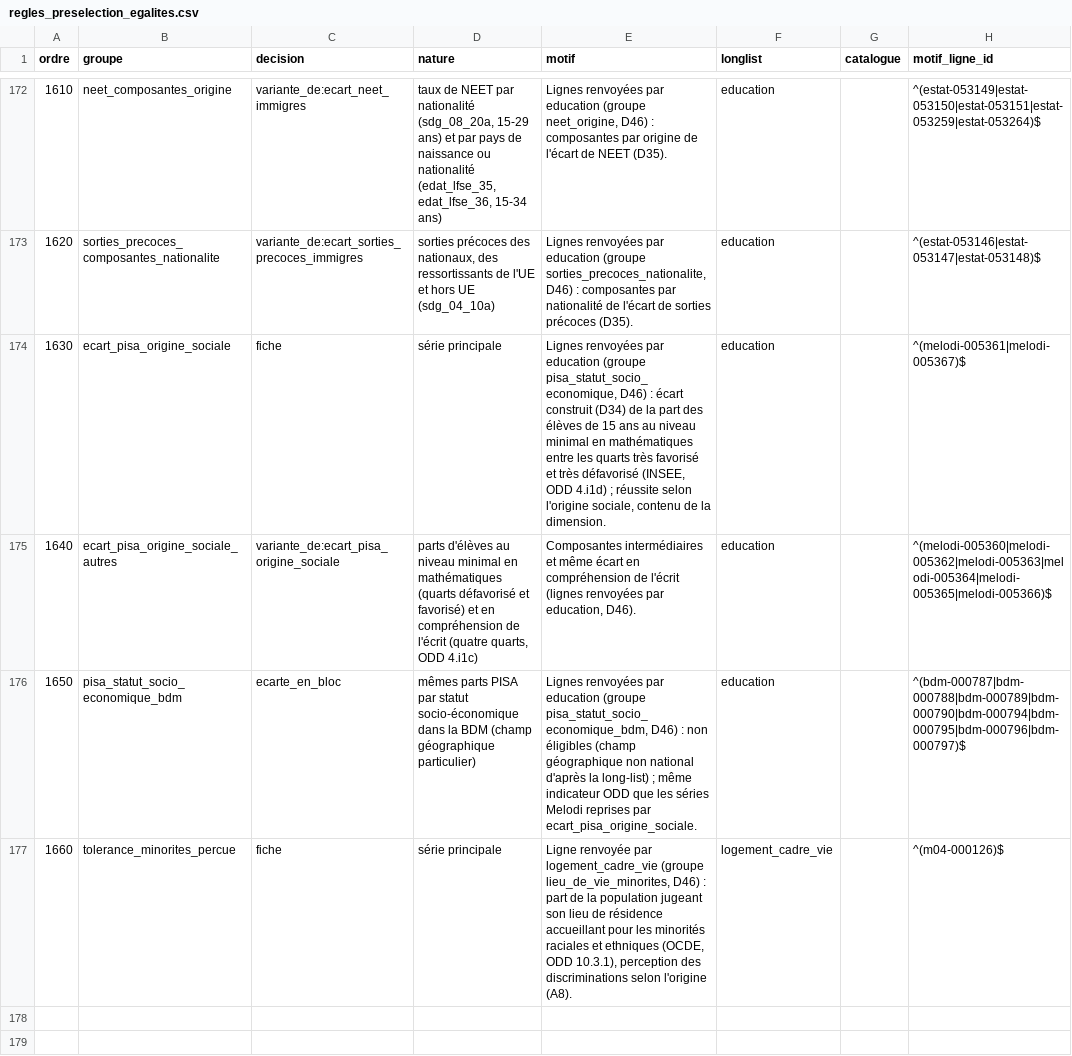
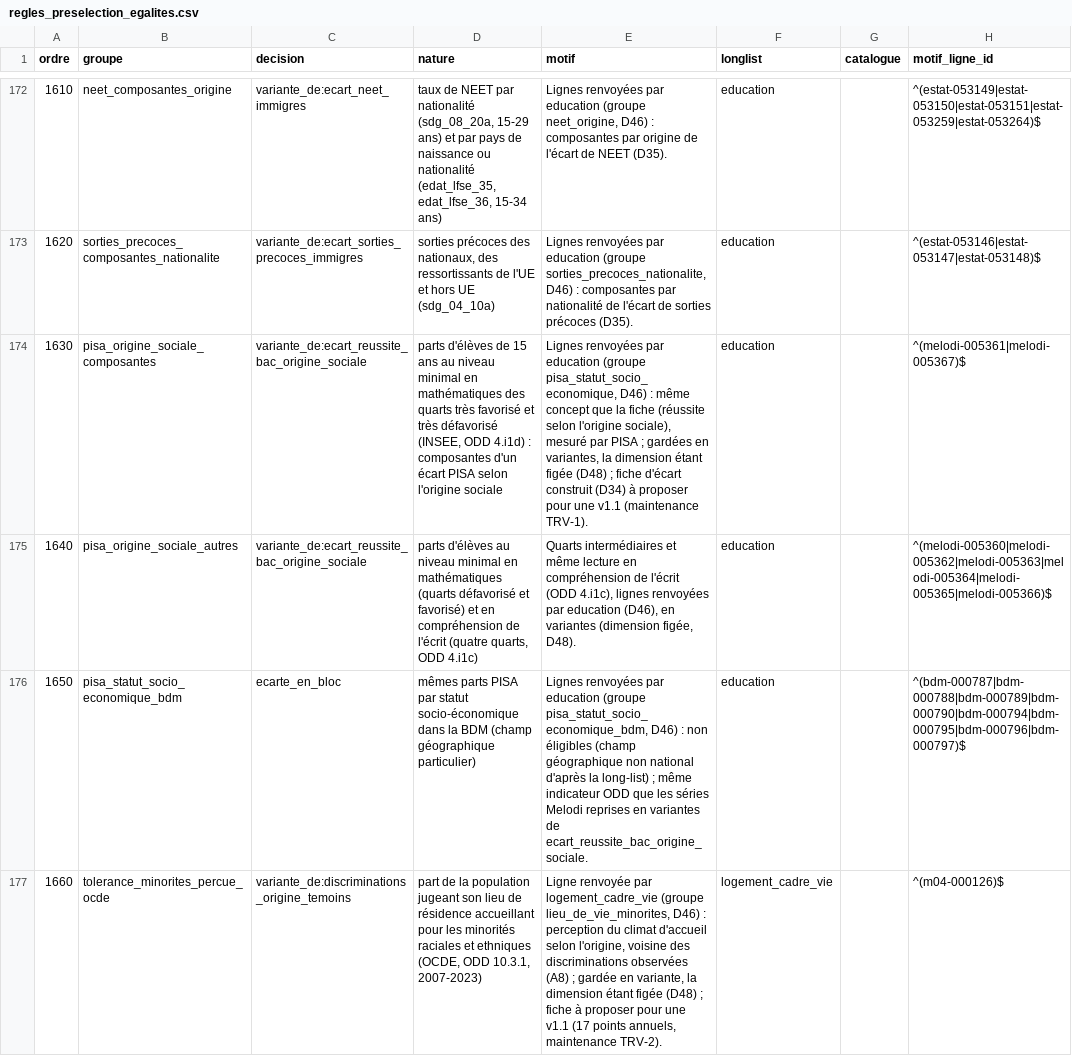
Before and after one commit to leomalherbe/prosperite, a CSV file: docs/validation/regles_preselection_egalites.csv, drawn as a sheet; only a part is shown, gaps mark what is left out; the diff names each change by its address in the sheet, - before the commit and + after, or states it on an @@ line.

```diff
--- a/docs/validation/regles_preselection_egalites.csv
+++ b/docs/validation/regles_preselection_egalites.csv
-B174 (groupe): ecart_pisa_origine_sociale
+B174 (groupe): pisa_origine_sociale_composantes
-C174 (decision): fiche
+C174 (decision): variante_de:ecart_reussite_bac_origine_sociale
-D174 (nature): série principale
+D174 (nature): parts d'élèves de 15 ans au niveau minimal en mathématiques des quarts très favorisé et très défavorisé (INSEE, ODD 4.i1d) : composantes d'un écart PISA selon l'origine sociale
-E174 (motif): …D46) : écart construit (D34) de la part des élèves de 15 ans au niveau minimal en mathématiques entre les quarts très favorisé et très défavorisé (INSEE, ODD 4.i1d) ; réussite selon l'origine sociale, contenu de la dimension.
+E174 (motif): …D46) : même concept que la fiche (réussite selon l'origine sociale), mesuré par PISA ; gardées en variantes, la dimension étant figée (D48) ; fiche d'écart construit (D34) à proposer pour une v1.1 (maintenance TRV-1).
-B175 (groupe): ecart_pisa_origine_sociale_autres
+B175 (groupe): pisa_origine_sociale_autres
-C175 (decision): variante_de:ecart_pisa_origine_sociale
+C175 (decision): variante_de:ecart_reussite_bac_origine_sociale
-E175 (motif): Composantes intermédiaires et même écart en compréhension de l'écrit (lignes renvoyées par education, D46).
+E175 (motif): Quarts intermédiaires et même lecture en compréhension de l'écrit (ODD 4.i1c), lignes renvoyées par education (D46), en variantes (dimension figée, D48).
-E176 (motif): …Melodi reprises par ecart_pisa_origine_sociale.
+E176 (motif): …Melodi reprises en variantes de ecart_reussite_bac_origine_sociale.
-B177 (groupe): tolerance_minorites_percue
+B177 (groupe): tolerance_minorites_percue_ocde
-C177 (decision): fiche
+C177 (decision): variante_de:discriminations_origine_temoins
-D177 (nature): série principale
+D177 (nature): part de la population jugeant son lieu de résidence accueillant pour les minorités raciales et ethniques (OCDE, ODD 10.3.1, 2007-2023)
-E177 (motif): …D46) : part de la population jugeant son lieu de résidence accueillant pour les minorités raciales et ethniques (OCDE, ODD 10.3.1), perception des discriminations selon l'origine (A8).
+E177 (motif): …D46) : perception du climat d'accueil selon l'origine, voisine des discriminations observées (A8) ; gardée en variante, la dimension étant figée (D48) ; fiche à proposer pour une v1.1 (17 points annuels, maintenance TRV-2).
```
Also changed, not shown: docs/validation/preselection_egalites.csv, docs/validation/preselection_egalites_lignes.csv, 19 other files.
